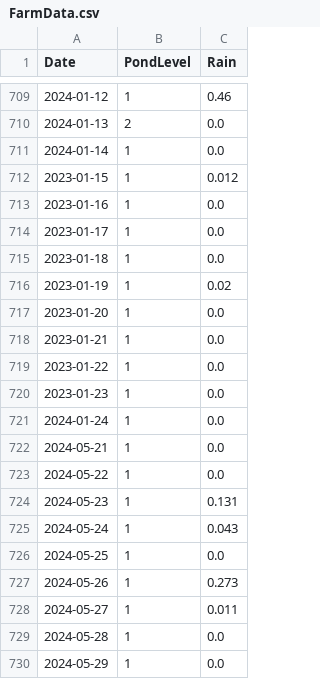
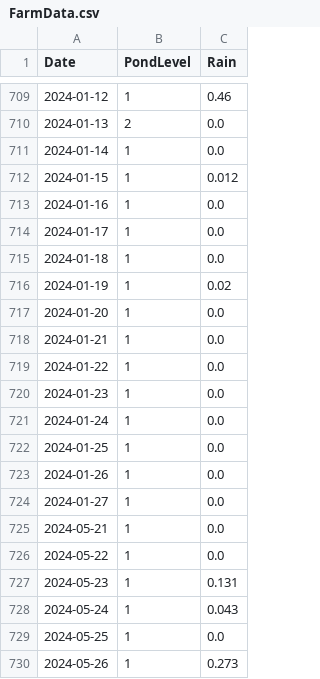
Before and after one commit to chwill14/pndlevel_public, a CSV file: FarmData.csv, drawn as a sheet; only a part is shown, gaps mark what is left out; the shorter side is filled out with more unchanged rows.

Commit message:
daily levels update

```diff
--- a/FarmData.csv
+++ b/FarmData.csv
@@ -711,12 +711,15 @@ Date,PondLevel,Rain
 2024-01-14,1,0.0
-2023-01-15,1,0.012
-2023-01-16,1,0.0
-2023-01-17,1,0.0
-2023-01-18,1,0.0
-2023-01-19,1,0.02
-2023-01-20,1,0.0
-2023-01-21,1,0.0
-2023-01-22,1,0.0
-2023-01-23,1,0.0
+2024-01-15,1,0.012
+2024-01-16,1,0.0
+2024-01-17,1,0.0
+2024-01-18,1,0.0
+2024-01-19,1,0.02
+2024-01-20,1,0.0
+2024-01-21,1,0.0
+2024-01-22,1,0.0
+2024-01-23,1,0.0
 2024-01-24,1,0.0
+2024-01-25,1,0.0
+2024-01-26,1,0.0
+2024-01-27,1,0.0
 2024-05-21,1,0.0
```
